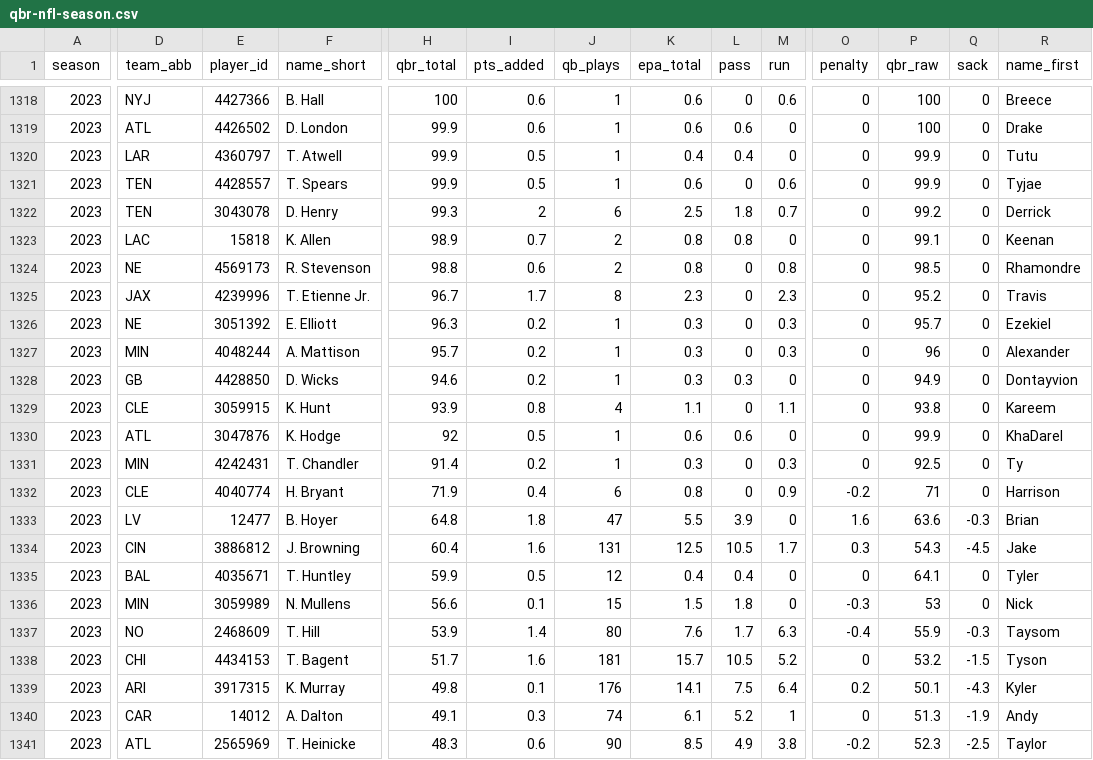
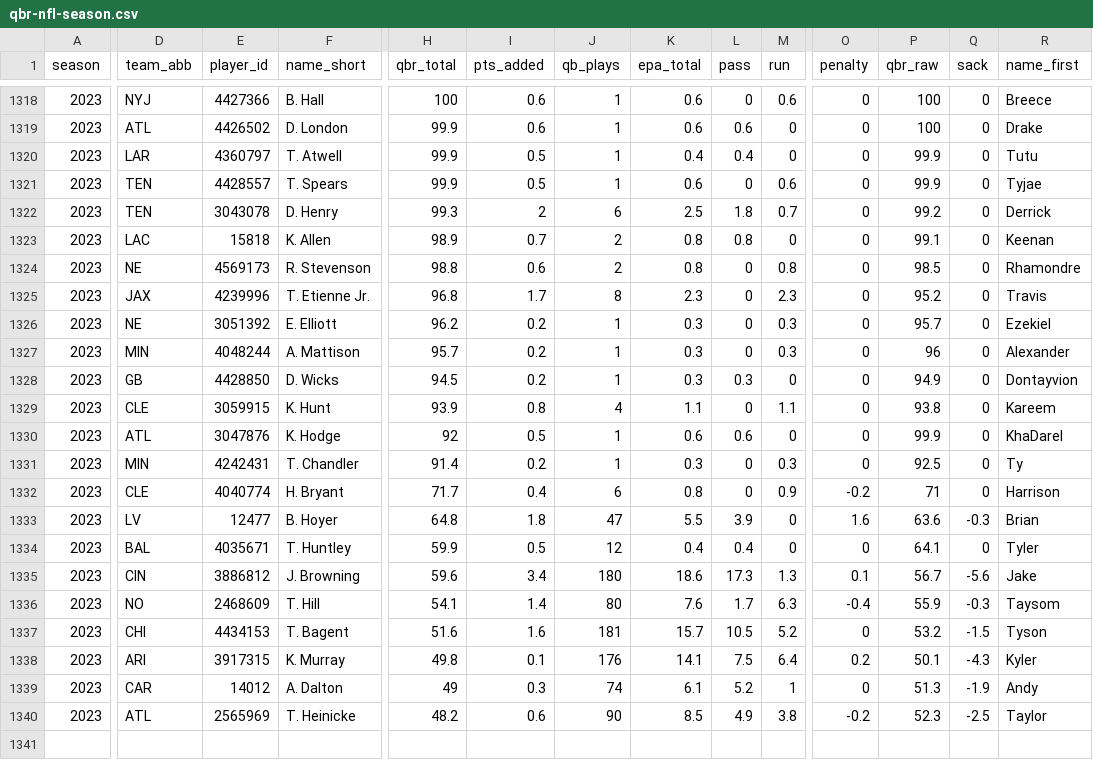
Before and after one commit to nflverse/espnscrapeR-data, a CSV file: data/qbr-nfl-season.csv, drawn as a sheet; only a part is shown, gaps mark what is left out; removed rows and columns are numbered as before the commit, all else as after; rows hold the shown columns only; the diff covers the shown part only; the diff names each change by its address in the sheet, - before the commit and + after, or states it on an @@ line.

```diff
--- a/data/qbr-nfl-season.csv
+++ b/data/qbr-nfl-season.csv
-H1325 (qbr_total): 96.7
+H1325 (qbr_total): 96.8
-H1326 (qbr_total): 96.3
+H1326 (qbr_total): 96.2
-H1328 (qbr_total): 94.6
+H1328 (qbr_total): 94.5
-H1332 (qbr_total): 71.9
+H1332 (qbr_total): 71.7
-row 1334: 2023 | CIN | 3886812 | J. Browning | 60.4 | 1.6 | 131 | 12.5 | 10.5 | 1.7 | 0.3 | 54.3 | -4.5 | Jake
-D1335 (team_abb): MIN
+D1335 (team_abb): CIN
-E1335 (player_id): 3059989
+E1335 (player_id): 3886812
-F1335 (name_short): N. Mullens
+F1335 (name_short): J. Browning
-H1335 (qbr_total): 56.6
+H1335 (qbr_total): 59.6
-I1335 (pts_added): 0.1
+I1335 (pts_added): 3.4
-J1335 (qb_plays): 15
+J1335 (qb_plays): 180
-K1335 (epa_total): 1.5
+K1335 (epa_total): 18.6
-L1335 (pass): 1.8
+L1335 (pass): 17.3
-M1335 (run): 0
+M1335 (run): 1.3
-O1335 (penalty): -0.3
+O1335 (penalty): 0.1
-P1335 (qbr_raw): 53
+P1335 (qbr_raw): 56.7
-Q1335 (sack): 0
+Q1335 (sack): -5.6
-R1335 (name_first): Nick
+R1335 (name_first): Jake
-H1336 (qbr_total): 53.9
+H1336 (qbr_total): 54.1
-H1337 (qbr_total): 51.7
+H1337 (qbr_total): 51.6
-H1339 (qbr_total): 49.1
+H1339 (qbr_total): 49
-H1340 (qbr_total): 48.3
+H1340 (qbr_total): 48.2
```
Also changed, not shown: 2 added rows, 2 removed rows and 38 edited cells elsewhere in this file, 3 other files.
